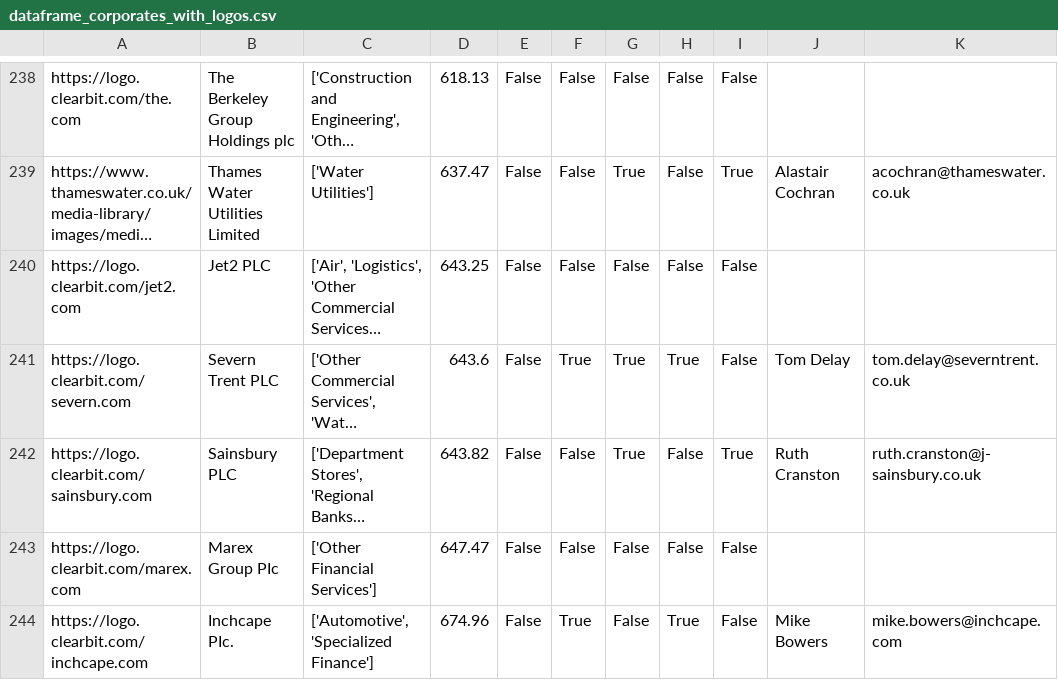
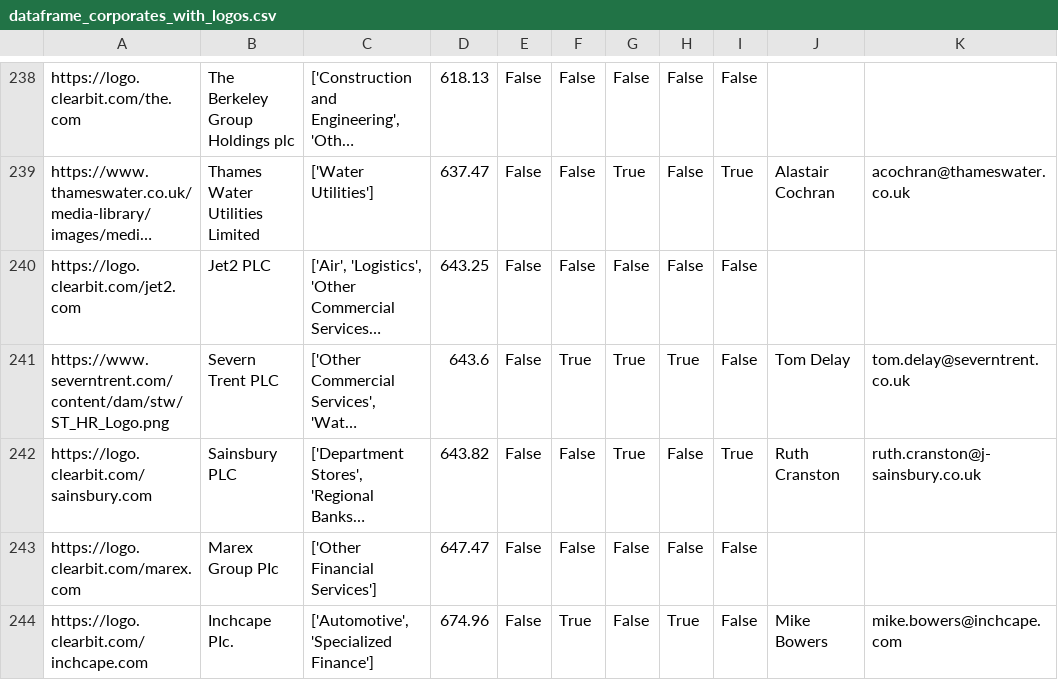
Before and after one commit to johannesaschoff/cs_demonstration, a CSV file: dataframe_corporates_with_logos.csv, drawn as a sheet; only a part is shown, gaps mark what is left out; long unchanged cells end in …; the diff names each change by its address in the sheet, - before the commit and + after, or states it on an @@ line.

Commit message:
Update dataframe_corporates_with_logos.csv

```diff
--- a/dataframe_corporates_with_logos.csv
+++ b/dataframe_corporates_with_logos.csv
-A241: https://logo.clearbit.com/severn.com
+A241: https://www.severntrent.com/content/dam/stw/ST_HR_Logo.png
```
